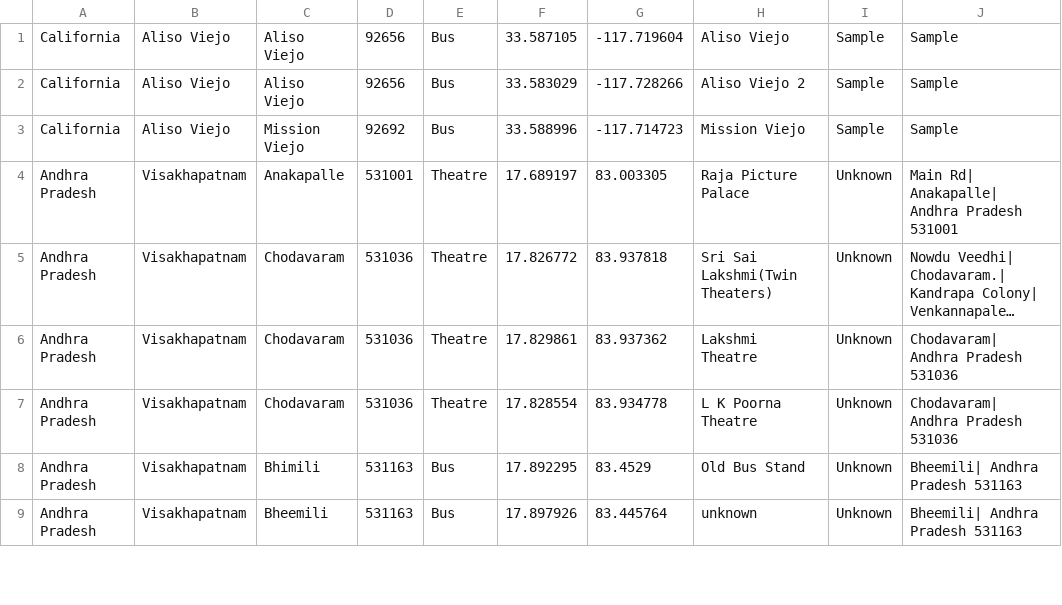
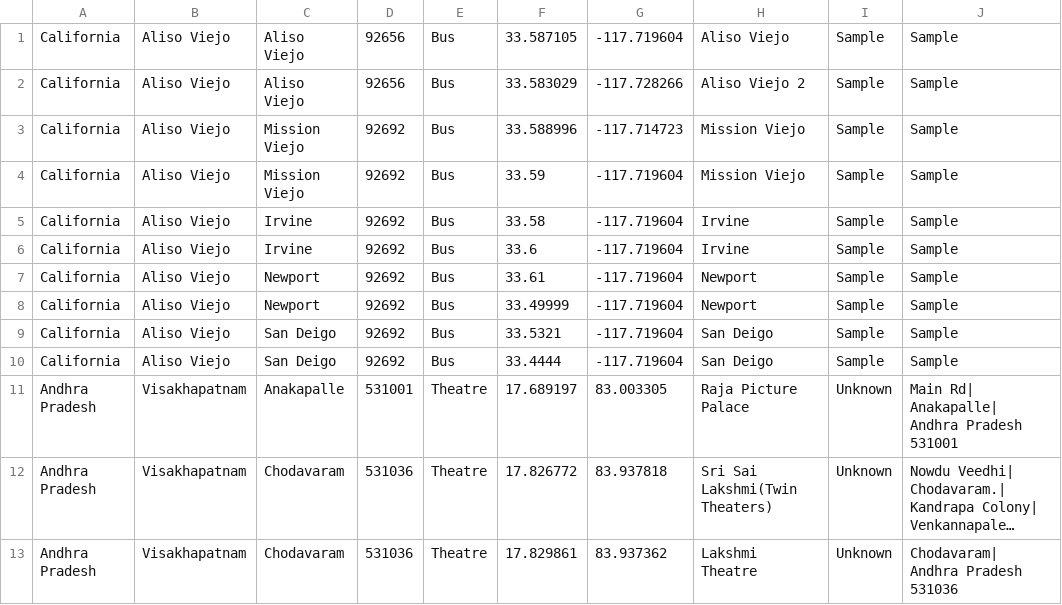
Before and after one commit to snvk444/around_u, a CSV file: aroundu_template_change/app/src/main/res/raw/visakhapatnam_data_small_copy.csv, drawn as a sheet; only a part is shown; the shorter side is filled out with more unchanged rows; long unchanged cells end in ….

Commit message:
updated sample dataset

```diff
--- a/aroundu_template_change/app/src/main/res/raw/visakhapatnam_data_small_copy.csv
+++ b/aroundu_template_change/app/src/main/res/raw/visakhapatnam_data_small_copy.csv
@@ -3,2 +3,9 @@ California,Aliso Viejo,Aliso Viejo,92656,Bus,33.583029,-117.728266,Aliso Viejo 2
 California,Aliso Viejo,Mission Viejo,92692,Bus,33.588996,-117.714723,Mission Viejo,Sample,Sample
+California,Aliso Viejo,Mission Viejo,92692,Bus,33.59,-117.719604,Mission Viejo,Sample,Sample
+California,Aliso Viejo,Irvine,92692,Bus,33.58,-117.719604,Irvine,Sample,Sample
+California,Aliso Viejo,Irvine,92692,Bus,33.6,-117.719604,Irvine,Sample,Sample
+California,Aliso Viejo,Newport,92692,Bus,33.61,-117.719604,Newport,Sample,Sample
+California,Aliso Viejo,Newport,92692,Bus,33.49999,-117.719604,Newport,Sample,Sample
+California,Aliso Viejo,San Deigo,92692,Bus,33.5321,-117.719604,San Deigo,Sample,Sample
+California,Aliso Viejo,San Deigo,92692,Bus,33.4444,-117.719604,San Deigo,Sample,Sample
 Andhra Pradesh,Visakhapatnam,Anakapalle,531001,Theatre,17.689197,83.003305,Raja Picture Palace,Unknown,Main Rd| Anakapalle| Andhra Pradesh 531001
```
Also changed, not shown: 3 other files.
